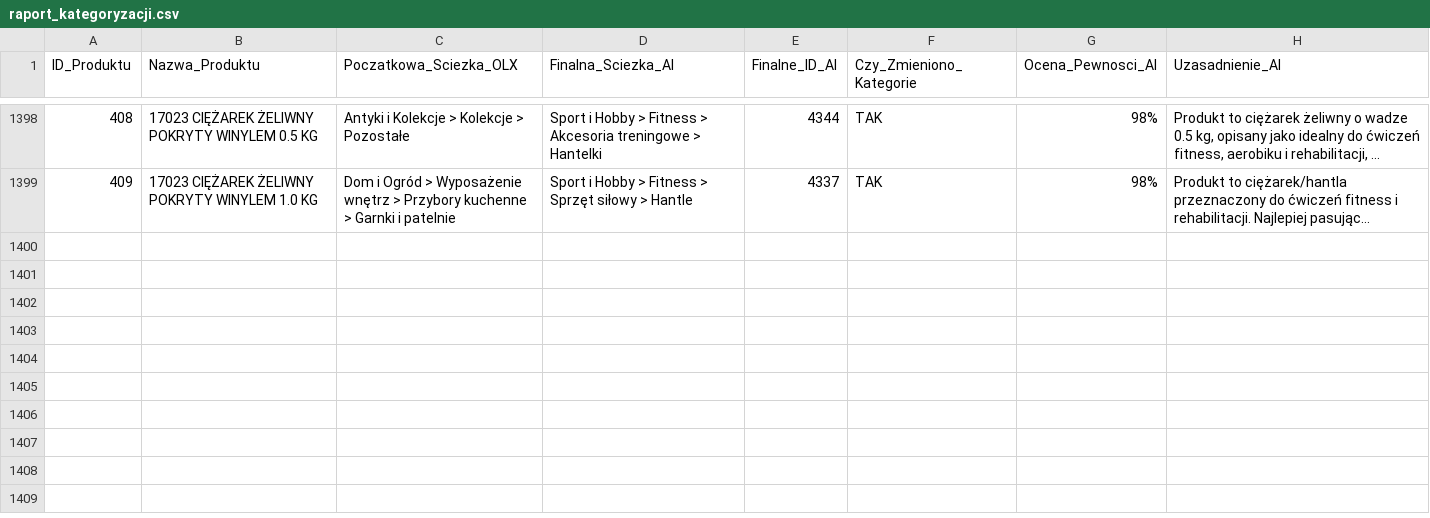
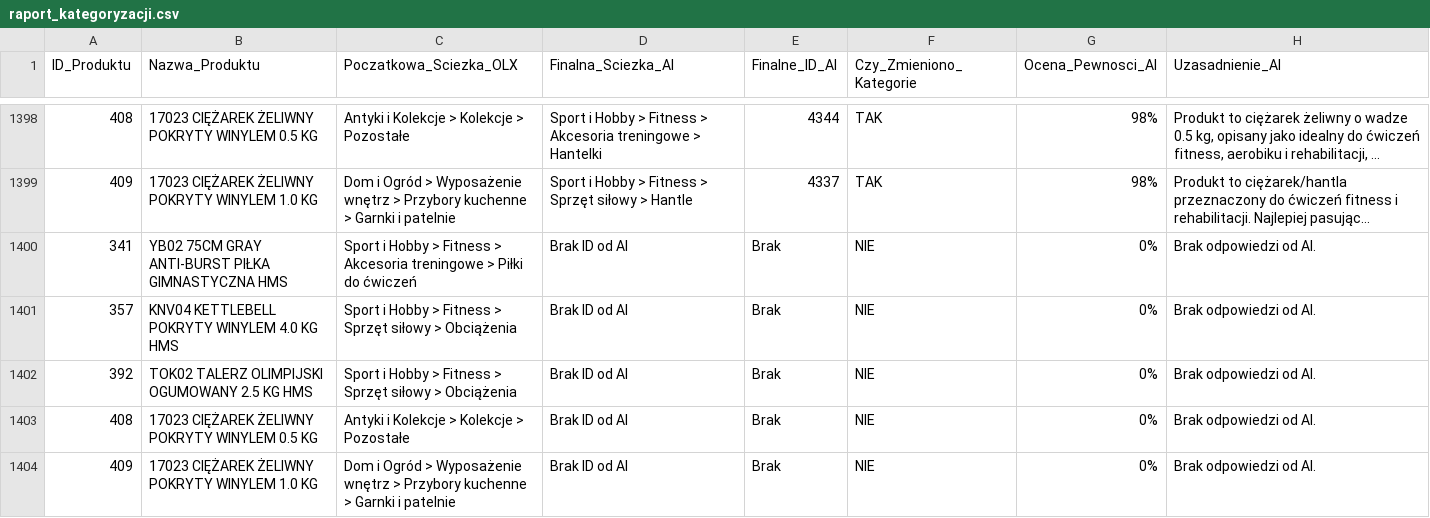
Before and after one commit to amikamik/olx-kategoryzator, a CSV file: output/raport_kategoryzacji.csv, drawn as a sheet; only a part is shown, gaps mark what is left out; long unchanged cells end in …; the diff names each change by its address in the sheet, - before the commit and + after, or states it on an @@ line.

```diff
--- a/output/raport_kategoryzacji.csv
+++ b/output/raport_kategoryzacji.csv
+row 1400: 341 | YB02 75CM GRAY ANTI-BURST PIŁKA GIMNASTYCZNA HMS | Sport i Hobby > Fitness > Akcesoria treningowe > Piłki do ćwiczeń | Brak ID od AI | Brak | NIE | 0% | Brak odpowiedzi od AI.
+row 1401: 357 | KNV04 KETTLEBELL POKRYTY WINYLEM 4.0 KG HMS | Sport i Hobby > Fitness > Sprzęt siłowy > Obciążenia | Brak ID od AI | Brak | NIE | 0% | Brak odpowiedzi od AI.
+row 1402: 392 | TOK02 TALERZ OLIMPIJSKI OGUMOWANY 2.5 KG HMS | Sport i Hobby > Fitness > Sprzęt siłowy > Obciążenia | Brak ID od AI | Brak | NIE | 0% | Brak odpowiedzi od AI.
+row 1403: 408 | 17023 CIĘŻAREK ŻELIWNY POKRYTY WINYLEM 0.5 KG | Antyki i Kolekcje > Kolekcje > Pozostałe | Brak ID od AI | Brak | NIE | 0% | Brak odpowiedzi od AI.
+row 1404: 409 | 17023 CIĘŻAREK ŻELIWNY POKRYTY WINYLEM 1.0 KG | Dom i Ogród > Wyposażenie wnętrz > Przybory kuchenne > Garnki i patelnie | Brak ID od AI | Brak | NIE | 0% | Brak odpowiedzi od AI.
```
Also changed, not shown: 1 other file.
